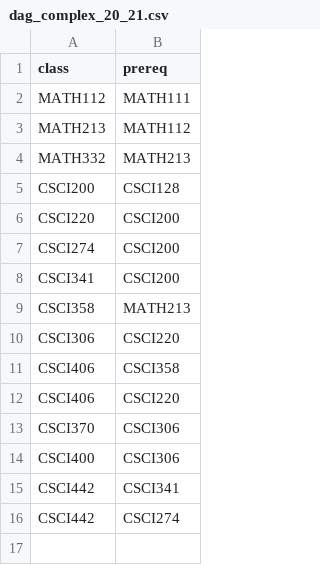
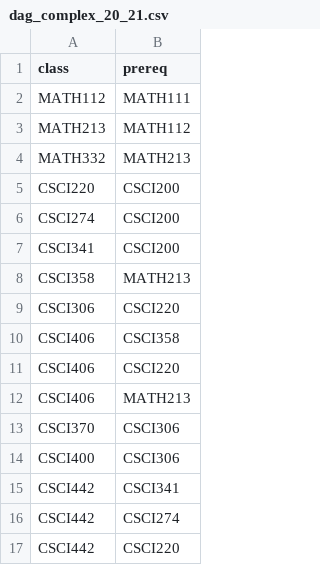
Before and after one commit to ifrycolorado/Enrollment_Project, a CSV file: dags/dag_complex_20_21.csv, drawn as a sheet; removed rows and columns are numbered as before the commit, all else as after; the diff names each change by its address in the sheet, - before the commit and + after, or states it on an @@ line.

Commit message:
Update dag_complex_20_21.csv

```diff
--- a/dags/dag_complex_20_21.csv
+++ b/dags/dag_complex_20_21.csv
-row 5: CSCI200 | CSCI128
+row 12: CSCI406 | MATH213
+row 17: CSCI442 | CSCI220
```
